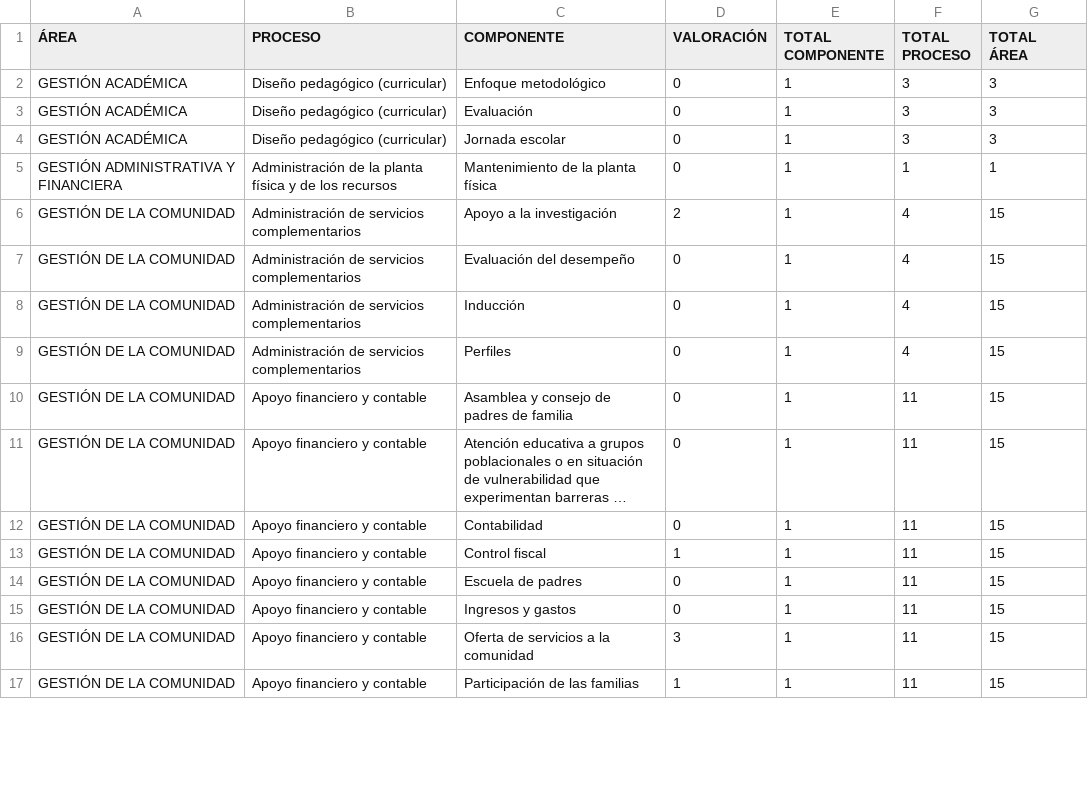
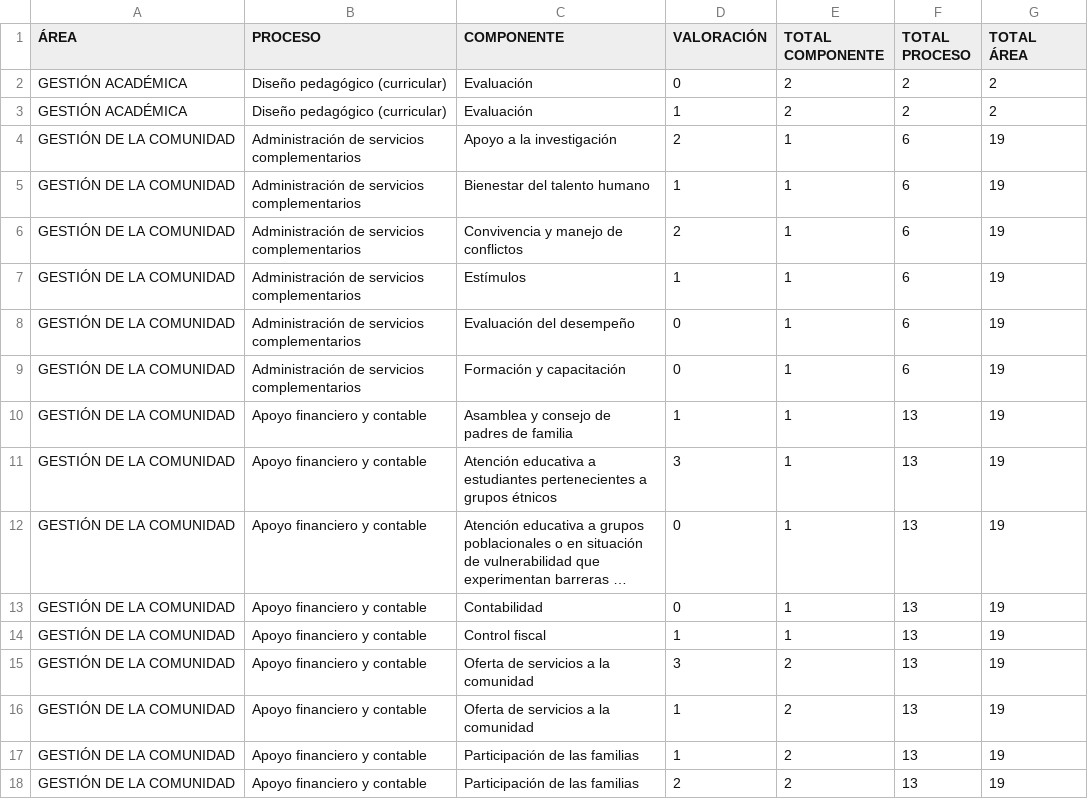
Before and after one commit to tomashs244/encuestas-ecolba, a CSV file: resultados-encuesta.csv, drawn as a sheet; only a part is shown; long unchanged cells end in …; removed rows and columns are numbered as before the commit, all else as after; the diff covers the shown part only; the diff names each change by its address in the sheet, - before the commit and + after, or states it on an @@ line.

Commit message:
Actualización acumulada (2025-11-07)

```diff
--- a/resultados-encuesta.csv
+++ b/resultados-encuesta.csv
-C2 (COMPONENTE): Enfoque metodológico
+C2 (COMPONENTE): Evaluación
-E2:E3 (TOTAL COMPONENTE): 1
+E2:E3 (TOTAL COMPONENTE): 2
-F2:F3 (TOTAL PROCESO): 3
+F2:F3 (TOTAL PROCESO): 2
-G2:G3 (TOTAL ÁREA): 3
+G2:G3 (TOTAL ÁREA): 2
-D3 (VALORACIÓN): 0
+D3 (VALORACIÓN): 1
-row 4: GESTIÓN ACADÉMICA | Diseño pedagógico (curricular) | Jornada escolar | 0 | 1 | 3 | 3
-row 5: GESTIÓN ADMINISTRATIVA Y FINANCIERA | Administración de la planta física y de los recursos | Mantenimiento de la planta física | 0 | 1 | 1 | 1
-F4:F5 (TOTAL PROCESO): 4
+F4:F5 (TOTAL PROCESO): 6
-G4:G5 (TOTAL ÁREA): 15
+G4:G5 (TOTAL ÁREA): 19
-C5 (COMPONENTE): Evaluación del desempeño
+C5 (COMPONENTE): Bienestar del talento humano
-D5 (VALORACIÓN): 0
+D5 (VALORACIÓN): 1
+row 6: GESTIÓN DE LA COMUNIDAD | Administración de servicios complementarios | Convivencia y manejo de conflictos | 2 | 1 | 6 | 19
+row 7: GESTIÓN DE LA COMUNIDAD | Administración de servicios complementarios | Estímulos | 1 | 1 | 6 | 19
-C8 (COMPONENTE): Inducción
+C8 (COMPONENTE): Evaluación del desempeño
-F8:F9 (TOTAL PROCESO): 4
+F8:F9 (TOTAL PROCESO): 6
-G8:G10 (TOTAL ÁREA): 15
+G8:G10 (TOTAL ÁREA): 19
-C9 (COMPONENTE): Perfiles
+C9 (COMPONENTE): Formación y capacitación
-D10 (VALORACIÓN): 0
+D10 (VALORACIÓN): 1
-F10 (TOTAL PROCESO): 11
+F10 (TOTAL PROCESO): 13
+row 11: GESTIÓN DE LA COMUNIDAD | Apoyo financiero y contable | Atención educativa a estudiantes pertenecientes a grupos étnicos | 3 | 1 | 13 | 19
-F12:F14 (TOTAL PROCESO): 11
+F12:F14 (TOTAL PROCESO): 13
-G12:G14 (TOTAL ÁREA): 15
+G12:G14 (TOTAL ÁREA): 19
-row 14: GESTIÓN DE LA COMUNIDAD | Apoyo financiero y contable | Escuela de padres | 0 | 1 | 11 | 15
-row 15: GESTIÓN DE LA COMUNIDAD | Apoyo financiero y contable | Ingresos y gastos | 0 | 1 | 11 | 15
-E15 (TOTAL COMPONENTE): 1
+E15 (TOTAL COMPONENTE): 2
-F15 (TOTAL PROCESO): 11
+F15 (TOTAL PROCESO): 13
-G15 (TOTAL ÁREA): 15
+G15 (TOTAL ÁREA): 19
+row 16: GESTIÓN DE LA COMUNIDAD | Apoyo financiero y contable | Oferta de servicios a la comunidad | 1 | 2 | 13 | 19
-E17 (TOTAL COMPONENTE): 1
+E17 (TOTAL COMPONENTE): 2
-F17 (TOTAL PROCESO): 11
+F17 (TOTAL PROCESO): 13
-G17 (TOTAL ÁREA): 15
+G17 (TOTAL ÁREA): 19
+row 18: GESTIÓN DE LA COMUNIDAD | Apoyo financiero y contable | Participación de las familias | 2 | 2 | 13 | 19
```
Also changed, not shown: 1 added row, 2 removed rows and 41 edited cells elsewhere in this file.
